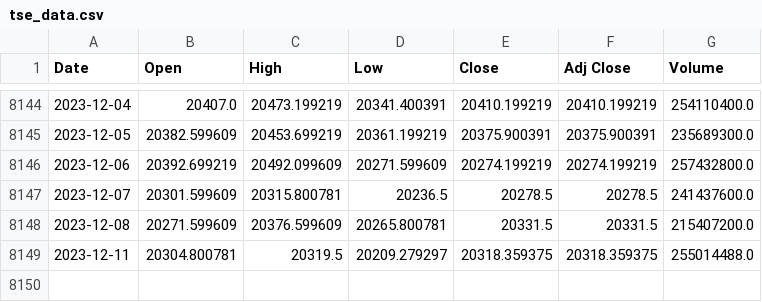
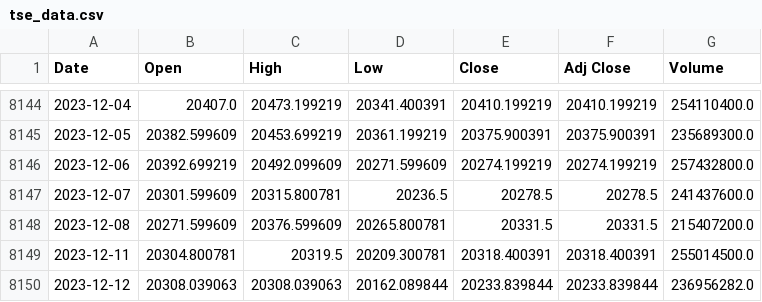
Before and after one commit to autocoreinsightz/data, a CSV file: financial/tse_data.csv, drawn as a sheet; only a part is shown, gaps mark what is left out.

Commit message:
automated update to curated data file

```diff
--- a/financial/tse_data.csv
+++ b/financial/tse_data.csv
@@ -8148,2 +8148,3 @@ Date,Open,High,Low,Close,Adj Close,Volume
 2023-12-08,20271.599609,20376.599609,20265.800781,20331.5,20331.5,215407200.0
-2023-12-11,20304.800781,20319.5,20209.279297,20318.359375,20318.359375,255014488.0
+2023-12-11,20304.800781,20319.5,20209.300781,20318.400391,20318.400391,255014500.0
+2023-12-12,20308.039063,20308.039063,20162.089844,20233.839844,20233.839844,236956282.0
```
